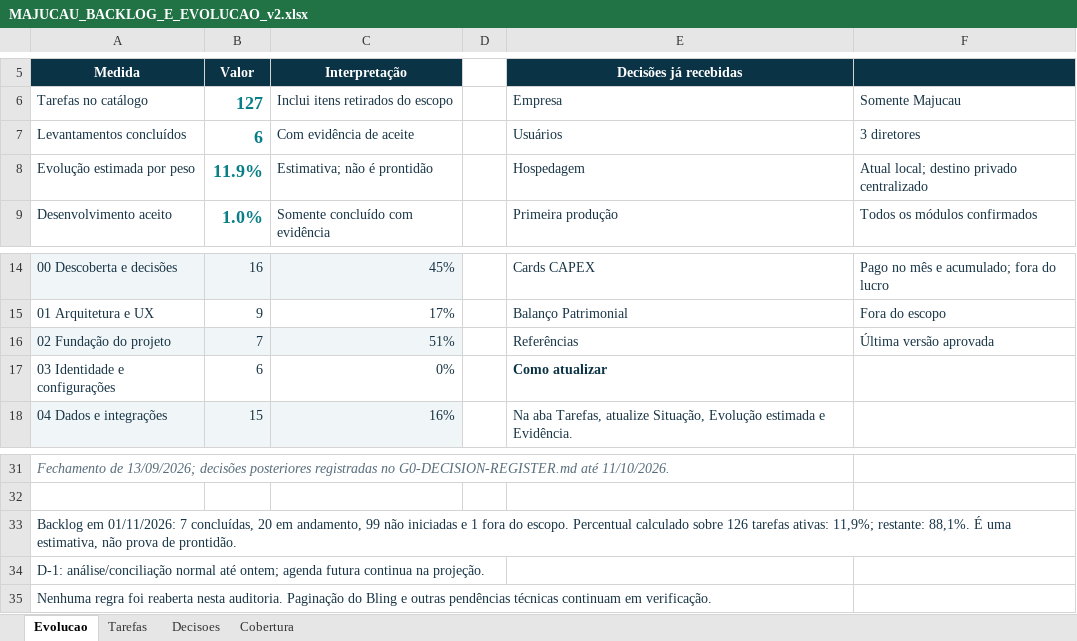
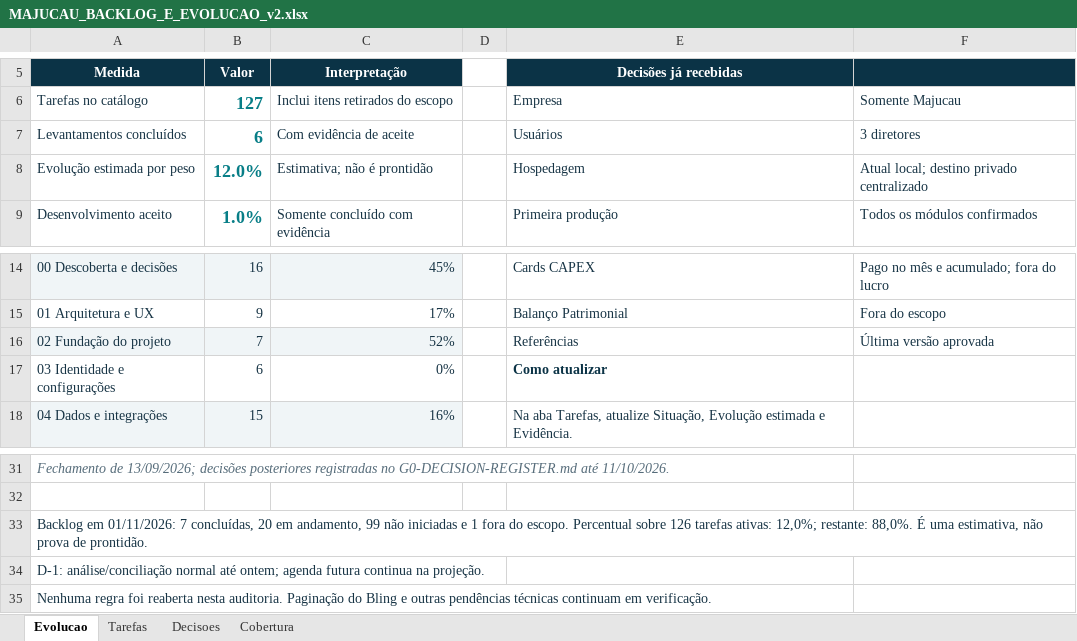
Before and after one commit to guilhermejacyzin/majucau, an Excel workbook: artifacts/planejamento/outputs/MAJUCAU_BACKLOG_E_EVOLUCAO_v2.xlsx, sheet Evolucao, drawn as a sheet; only a part is shown, gaps mark what is left out; values as stored, in another font and other column widths than the file's, no borders; the diff names each change by its address in the sheet, - before the commit and + after, or states it on an @@ line.

```diff
--- a/artifacts/planejamento/outputs/MAJUCAU_BACKLOG_E_EVOLUCAO_v2.xlsx (sheet Evolucao)
+++ b/artifacts/planejamento/outputs/MAJUCAU_BACKLOG_E_EVOLUCAO_v2.xlsx (sheet Evolucao)
-B8 (Valor): 11.9%
+B8 (Valor): 12.0%
-C16 (Interpretação): 51%
+C16 (Interpretação): 52%
-A33 (Medida): …escopo. Percentual calculado sobre 126 tarefas ativas: 11,9%; restante: 88,1%. É uma…
+A33 (Medida): …escopo. Percentual sobre 126 tarefas ativas: 12,0%; restante: 88,0%. É uma…
```
Also changed, not shown: sheet Tarefas, 8 other files.
